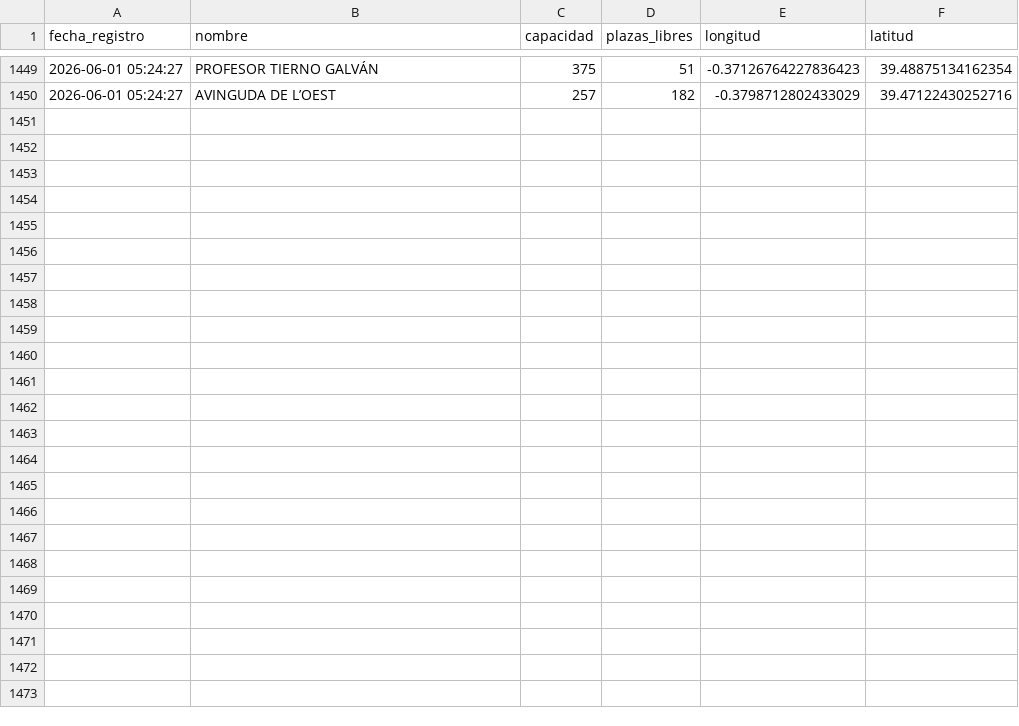
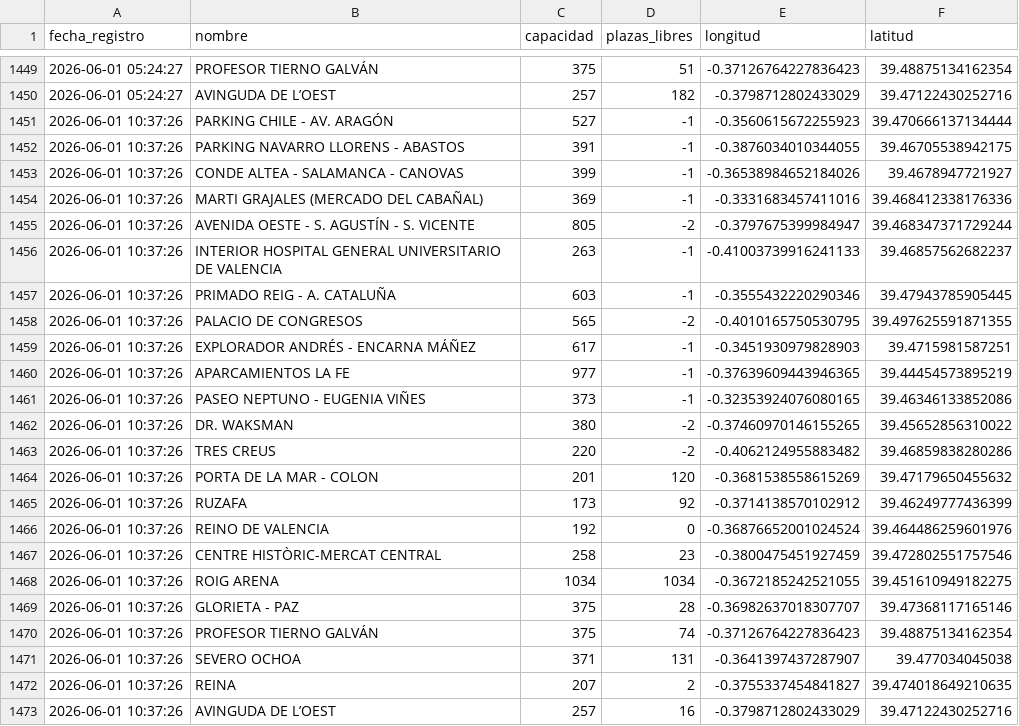
Before and after one commit to martamartimar/Data, a CSV file: historico_parking.csv, drawn as a sheet; only a part is shown, gaps mark what is left out.

Commit message:
Automatizado: Actualización de datos de parking

```diff
--- a/historico_parking.csv
+++ b/historico_parking.csv
@@ -1450 +1450,24 @@ fecha_registro,nombre,capacidad,plazas_libres,longitud,latitud
 2026-06-01 05:24:27,AVINGUDA DE L’OEST,257,182,-0.3798712802433029,39.47122430252716
+2026-06-01 10:37:26,PARKING CHILE - AV. ARAGÓN,527,-1,-0.3560615672255923,39.470666137134444
+2026-06-01 10:37:26,PARKING NAVARRO LLORENS - ABASTOS,391,-1,-0.3876034010344055,39.46705538942175
+2026-06-01 10:37:26,CONDE ALTEA - SALAMANCA - CANOVAS,399,-1,-0.36538984652184026,39.4678947721927
+2026-06-01 10:37:26,MARTI GRAJALES (MERCADO DEL CABAÑAL),369,-1,-0.3331683457411016,39.468412338176336
+2026-06-01 10:37:26,AVENIDA OESTE - S. AGUSTÍN - S. VICENTE,805,-2,-0.3797675399984947,39.468347371729244
+2026-06-01 10:37:26,INTERIOR HOSPITAL GENERAL UNIVERSITARIO DE VALENCIA,263,-1,-0.41003739916241133,39.46857562682237
+2026-06-01 10:37:26,PRIMADO REIG - A. CATALUÑA,603,-1,-0.3555432220290346,39.47943785905445
+2026-06-01 10:37:26,PALACIO DE CONGRESOS,565,-2,-0.4010165750530795,39.497625591871355
+2026-06-01 10:37:26,EXPLORADOR ANDRÉS - ENCARNA MÁÑEZ,617,-1,-0.3451930979828903,39.4715981587251
+2026-06-01 10:37:26,APARCAMIENTOS LA FE,977,-1,-0.37639609443946365,39.44454573895219
+2026-06-01 10:37:26,PASEO NEPTUNO - EUGENIA VIÑES,373,-1,-0.32353924076080165,39.46346133852086
+2026-06-01 10:37:26,DR. WAKSMAN,380,-2,-0.37460970146155265,39.45652856310022
+2026-06-01 10:37:26,TRES CREUS,220,-2,-0.4062124955883482,39.46859838280286
+2026-06-01 10:37:26,PORTA DE LA MAR - COLON,201,120,-0.3681538558615269,39.47179650455632
+2026-06-01 10:37:26,RUZAFA,173,92,-0.3714138570102912,39.46249777436399
+2026-06-01 10:37:26,REINO DE VALENCIA ,192,0,-0.36876652001024524,39.464486259601976
+2026-06-01 10:37:26,CENTRE HISTÒRIC-MERCAT CENTRAL,258,23,-0.3800475451927459,39.472802551757546
+2026-06-01 10:37:26,ROIG ARENA,1034,1034,-0.3672185242521055,39.451610949182275
+2026-06-01 10:37:26,GLORIETA - PAZ,375,28,-0.36982637018307707,39.47368117165146
+2026-06-01 10:37:26,PROFESOR TIERNO GALVÁN,375,74,-0.37126764227836423,39.48875134162354
+2026-06-01 10:37:26,SEVERO OCHOA,371,131,-0.3641397437287907,39.477034045038
+2026-06-01 10:37:26,REINA ,207,2,-0.3755337454841827,39.474018649210635
+2026-06-01 10:37:26,AVINGUDA DE L’OEST,257,16,-0.3798712802433029,39.47122430252716
```
